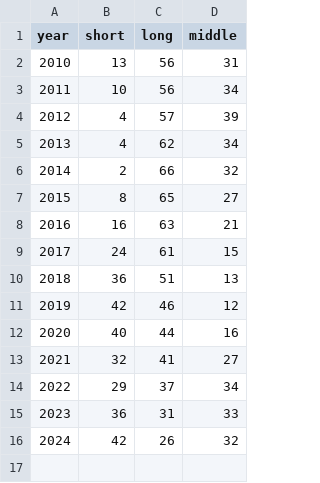
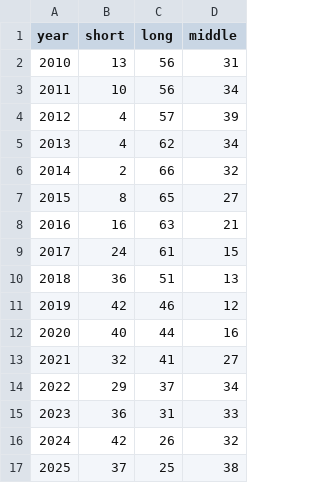
Before and after one commit to Prison-Reform-Trust/bromley_briefings, a CSV file: data/processed/state_of_our_prisons/workforce_experience.csv, drawn as a sheet; the diff names each change by its address in the sheet, - before the commit and + after, or states it on an @@ line.

Commit message:
data update

```diff
--- a/data/processed/state_of_our_prisons/workforce_experience.csv
+++ b/data/processed/state_of_our_prisons/workforce_experience.csv
+row 17: 2025 | 37 | 25 | 38
```
